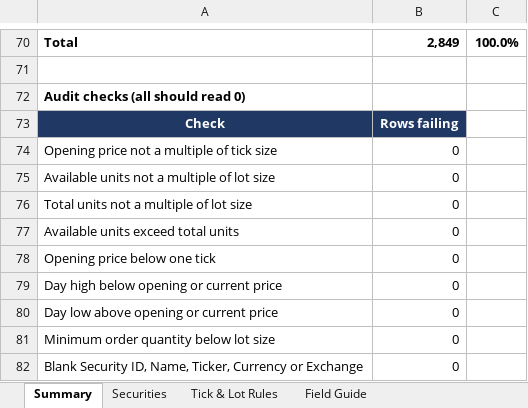
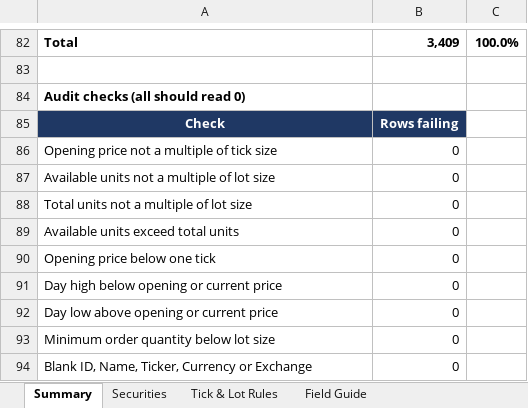
Before and after one commit to Sridhara21/SAAMX, an Excel workbook: SAAMX_Securities_Universe.xlsx, sheet Summary, drawn as a sheet; only a part is shown, gaps mark what is left out; values as stored, in another font and other column widths than the file's, no borders; addresses are those after the commit; the diff covers the shown part only; the diff names each change by its address in the sheet, - before the commit and + after, or states it on an @@ line.

```diff
--- a/SAAMX_Securities_Universe.xlsx (sheet Summary)
+++ b/SAAMX_Securities_Universe.xlsx (sheet Summary)
-B82: 2,849
+B82: 3,409
-A94: Blank Security ID, Name,…
+A94: Blank ID, Name,…
```
Also changed, not shown: 22 added rows, 10 removed rows and 67 edited cells elsewhere in this sheet, sheet Securities, sheet Tick & Lot Rules, sheet Field Guide, formulas that keep their value, 42 other files.
